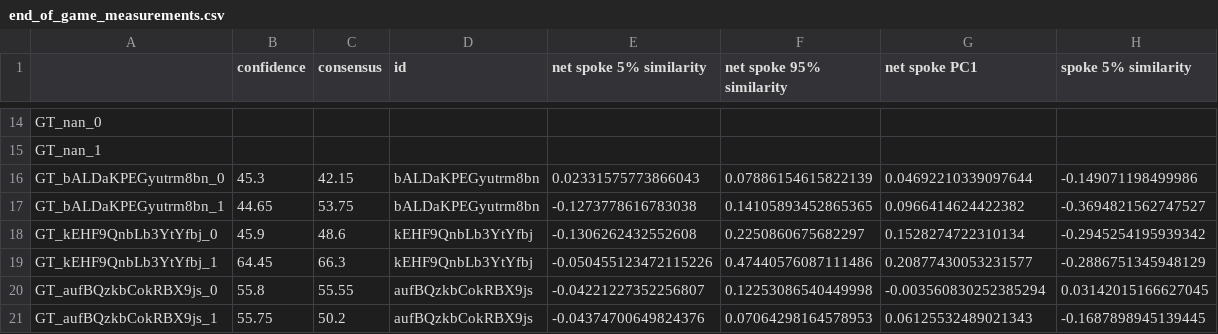
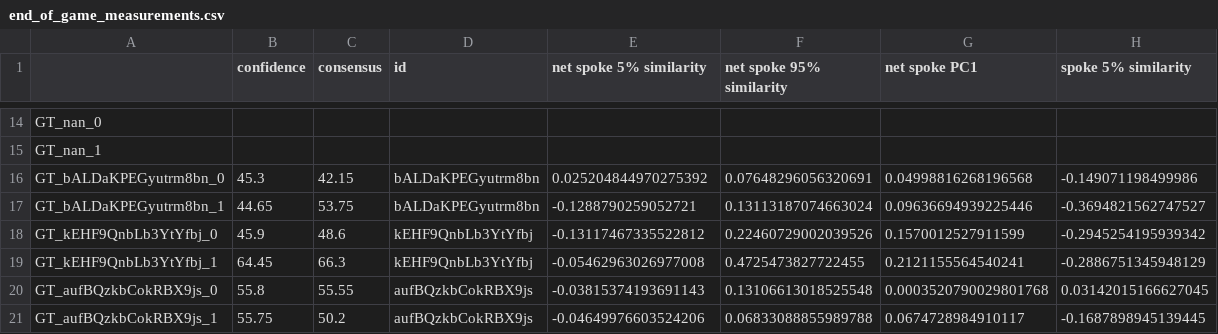
Before and after one commit to JamesPHoughton/detective-game-interdependent-diffusion, a CSV file: results-anonymized/pilot/end_of_game_measurements.csv, drawn as a sheet; only a part is shown, gaps mark what is left out; the diff covers the shown part only; the diff names each change by its address in the sheet, - before the commit and + after, or states it on an @@ line.

```diff
--- a/results-anonymized/pilot/end_of_game_measurements.csv
+++ b/results-anonymized/pilot/end_of_game_measurements.csv
-E16 (net spoke 5% similarity): 0.02331575773866043
+E16 (net spoke 5% similarity): 0.025204844970275392
-F16 (net spoke 95% similarity): 0.07886154615822139
+F16 (net spoke 95% similarity): 0.07648296056320691
-G16 (net spoke PC1): 0.04692210339097644
+G16 (net spoke PC1): 0.04998816268196568
-E17 (net spoke 5% similarity): -0.1273778616783038
+E17 (net spoke 5% similarity): -0.1288790259052721
-F17 (net spoke 95% similarity): 0.14105893452865365
+F17 (net spoke 95% similarity): 0.13113187074663024
-G17 (net spoke PC1): 0.0966414624422382
+G17 (net spoke PC1): 0.09636694939225446
-E18 (net spoke 5% similarity): -0.1306262432552608
+E18 (net spoke 5% similarity): -0.13117467335522812
-F18 (net spoke 95% similarity): 0.2250860675682297
+F18 (net spoke 95% similarity): 0.22460729002039526
-G18 (net spoke PC1): 0.1528274722310134
+G18 (net spoke PC1): 0.1570012527911599
-E19 (net spoke 5% similarity): -0.050455123472115226
+E19 (net spoke 5% similarity): -0.05462963026977008
-F19 (net spoke 95% similarity): 0.47440576087111486
+F19 (net spoke 95% similarity): 0.4725473827722455
-G19 (net spoke PC1): 0.20877430053231577
+G19 (net spoke PC1): 0.2121155564540241
-E20 (net spoke 5% similarity): -0.04221227352256807
+E20 (net spoke 5% similarity): -0.03815374193691143
-F20 (net spoke 95% similarity): 0.12253086540449998
+F20 (net spoke 95% similarity): 0.13106613018525548
-G20 (net spoke PC1): -0.003560830252385294
+G20 (net spoke PC1): 0.0003520790029801768
-E21 (net spoke 5% similarity): -0.04374700649824376
+E21 (net spoke 5% similarity): -0.04649976603524206
-F21 (net spoke 95% similarity): 0.07064298164578953
+F21 (net spoke 95% similarity): 0.06833088855989788
-G21 (net spoke PC1): 0.06125532489021343
+G21 (net spoke PC1): 0.0674728984910117
```
Also changed, not shown: 30 edited cells elsewhere in this file, results-anonymized/pilot/end_of_game_effects_summary.csv, 8 other files.
